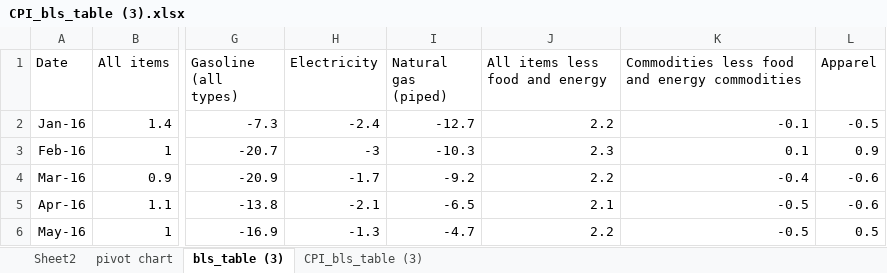
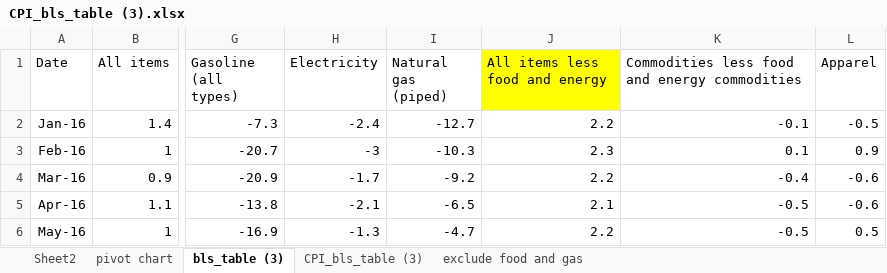
Before and after one commit to aumekubo2/SHAAL, an Excel workbook: Andreia/Project1_AU/CPI_bls_table (3).xlsx, sheet bls_table (3), drawn as a sheet; only a part is shown, gaps mark what is left out; values as stored, in another font and other column widths than the file's, no borders; charts and pictures not drawn; the diff names each change by its address in the sheet, - before the commit and + after, or states it on an @@ line.

```diff
--- a/Andreia/Project1_AU/CPI_bls_table (3).xlsx (sheet bls_table (3))
+++ b/Andreia/Project1_AU/CPI_bls_table (3).xlsx (sheet bls_table (3))
+sheet tab: exclude food and gas
-J1 fill: none
+J1 fill: #FFFF00
```
Also changed, not shown: charts or pictures, 7 other files.
